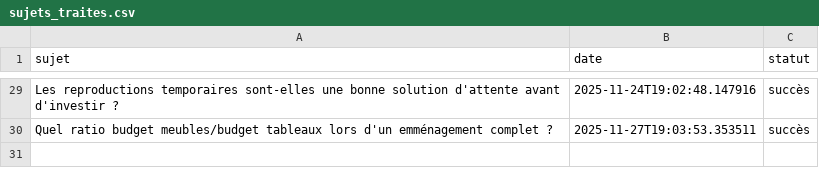
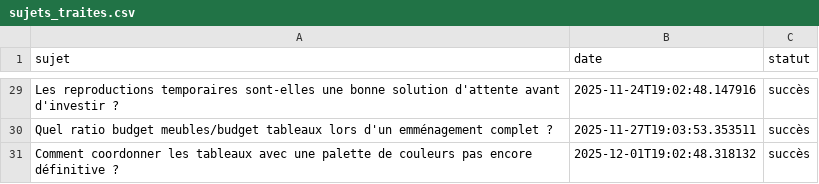
Before and after one commit to Metalosmose21/Appartement-2, a CSV file: sujets_traites.csv, drawn as a sheet; only a part is shown, gaps mark what is left out.

```diff
--- a/sujets_traites.csv
+++ b/sujets_traites.csv
@@ -30 +30,2 @@ Les reproductions temporaires sont-elles une bonne solution d'attente avant d'in
 Quel ratio budget meubles/budget tableaux lors d'un emménagement complet ?,2025-11-27T19:03:53.353511,succès
+Comment coordonner les tableaux avec une palette de couleurs pas encore définitive ?,2025-12-01T19:02:48.318132,succès
```
Also changed, not shown: sujets.csv.
